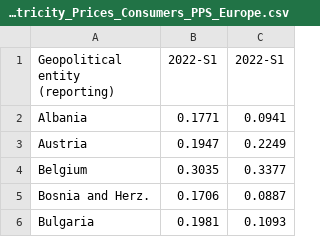
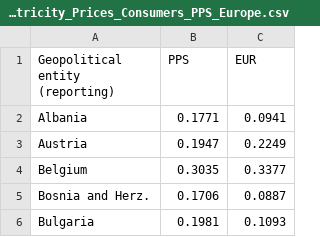
Before and after one commit to Qery-Data/Energy, a CSV file: data/Electricity_Prices_Consumers_PPS_Europe.csv, drawn as a sheet; only a part is shown.

Commit message:
Latest data: Thu Feb  2 20:38:43 UTC 2023

```diff
--- a/data/Electricity_Prices_Consumers_PPS_Europe.csv
+++ b/data/Electricity_Prices_Consumers_PPS_Europe.csv
@@ -1,2 +1,2 @@
-Geopolitical entity (reporting),2022-S1,2022-S1
+Geopolitical entity (reporting),PPS,EUR
 Albania,0.1771,0.0941
```
Also changed, not shown: data/Natural_Gas_Prices_Consumers_PPS_Europe.csv.
